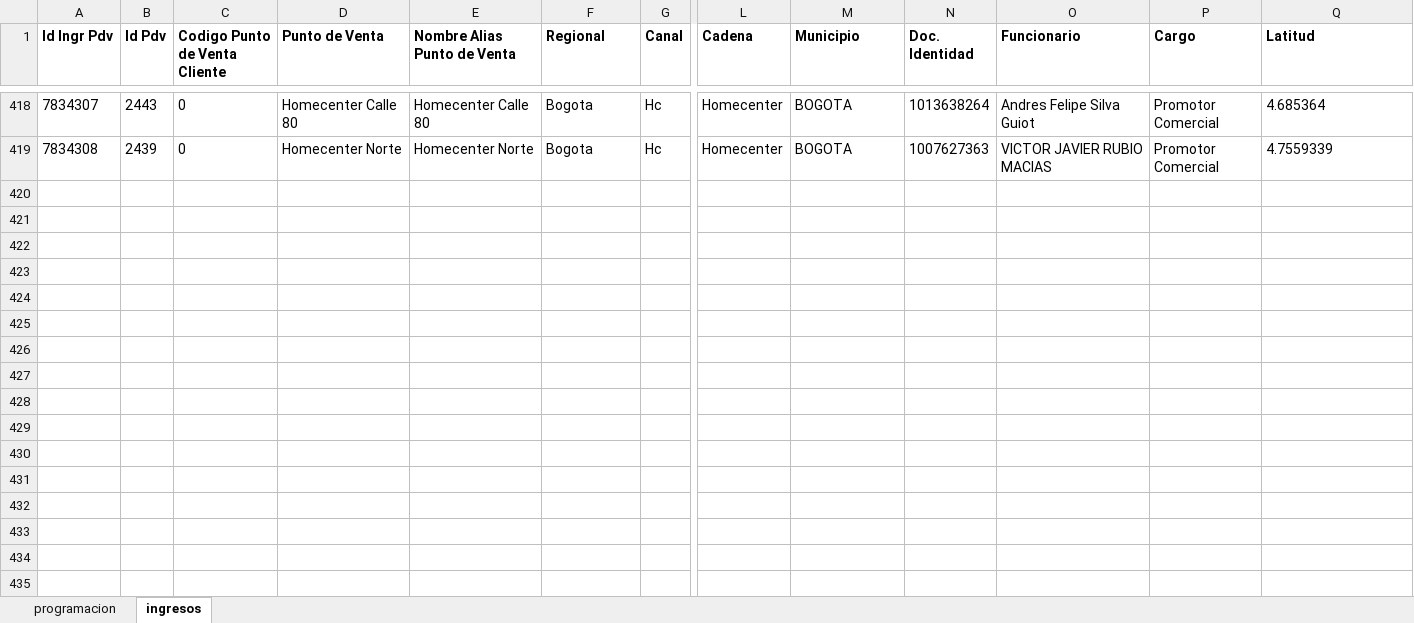
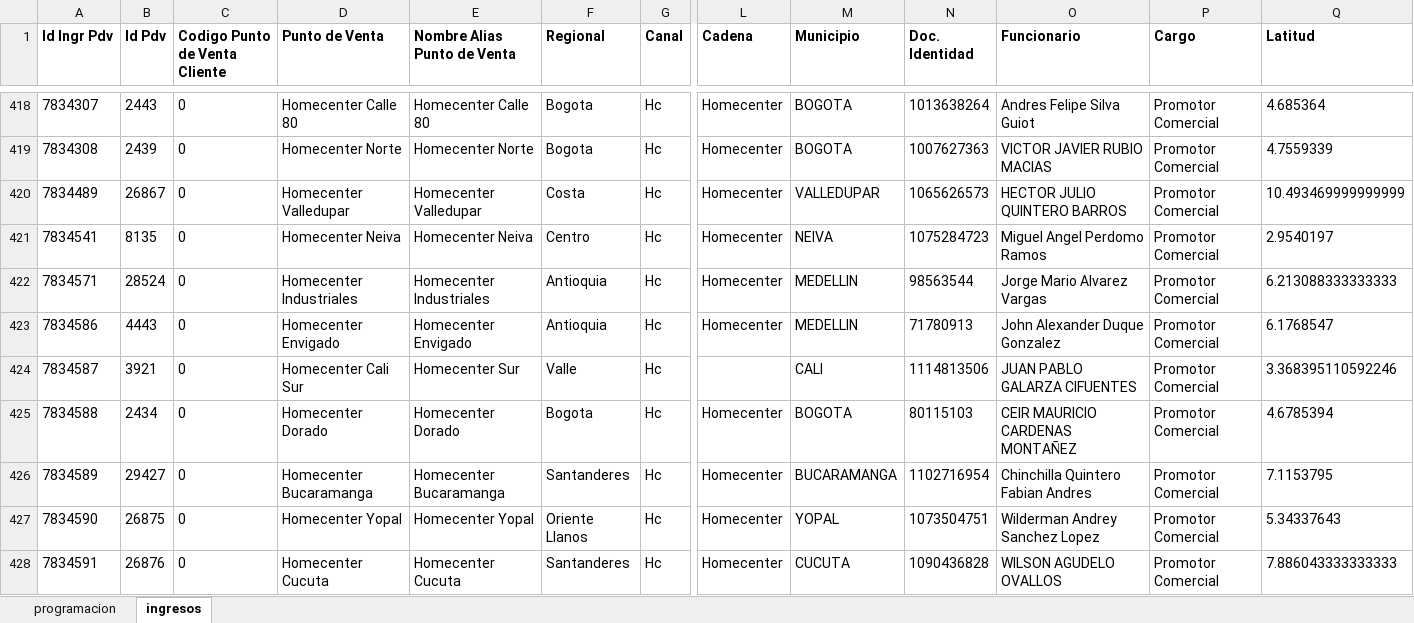
Before and after one commit to johangarzon19/monitor-ingresosv2, an Excel workbook: data/reporte_ingresos.xlsx, sheet ingresos, drawn as a sheet; only a part is shown, gaps mark what is left out; values as stored, in another font and other column widths than the file's, no borders; rows hold the shown columns only; the diff covers the shown part only; the diff names each change by its address in the sheet, - before the commit and + after, or states it on an @@ line.

Commit message:
Actualizar datos de ingresos

```diff
--- a/data/reporte_ingresos.xlsx (sheet ingresos)
+++ b/data/reporte_ingresos.xlsx (sheet ingresos)
+row 420: 7834489 | 26867 | 0 | Homecenter Valledupar | Homecenter Valledupar | Costa | Hc | Homecenter | VALLEDUPAR | 1065626573 | HECTOR JULIO QUINTERO BARROS | Promotor Comercial | 10.493469999999999
+row 421: 7834541 | 8135 | 0 | Homecenter Neiva | Homecenter Neiva | Centro | Hc | Homecenter | NEIVA | 1075284723 | Miguel Angel Perdomo Ramos | Promotor Comercial | 2.9540197
+row 422: 7834571 | 28524 | 0 | Homecenter Industriales | Homecenter Industriales | Antioquia | Hc | Homecenter | MEDELLIN | 98563544 | Jorge Mario Alvarez Vargas | Promotor Comercial | 6.213088333333333
+row 423: 7834586 | 4443 | 0 | Homecenter Envigado | Homecenter Envigado | Antioquia | Hc | Homecenter | MEDELLIN | 71780913 | John Alexander Duque Gonzalez | Promotor Comercial | 6.1768547
+row 424: 7834587 | 3921 | 0 | Homecenter Cali Sur | Homecenter Sur | Valle | Hc |  | CALI | 1114813506 | JUAN PABLO GALARZA CIFUENTES | Promotor Comercial | 3.368395110592246
+row 425: 7834588 | 2434 | 0 | Homecenter Dorado | Homecenter Dorado | Bogota | Hc | Homecenter | BOGOTA | 80115103 | CEIR MAURICIO CARDENAS MONTAÑEZ | Promotor Comercial | 4.6785394
+row 426: 7834589 | 29427 | 0 | Homecenter Bucaramanga | Homecenter Bucaramanga | Santanderes | Hc | Homecenter | BUCARAMANGA | 1102716954 | Chinchilla Quintero Fabian Andres | Promotor Comercial | 7.1153795
+row 427: 7834590 | 26875 | 0 | Homecenter Yopal | Homecenter Yopal | Oriente Llanos | Hc | Homecenter | YOPAL | 1073504751 | Wilderman Andrey Sanchez Lopez | Promotor Comercial | 5.34337643
+row 428: 7834591 | 26876 | 0 | Homecenter Cucuta | Homecenter Cucuta | Santanderes | Hc | Homecenter | CUCUTA | 1090436828 | WILSON AGUDELO OVALLOS | Promotor Comercial | 7.886043333333333
```
Also changed, not shown: 11 added rows elsewhere in this sheet, sheet programacion.
